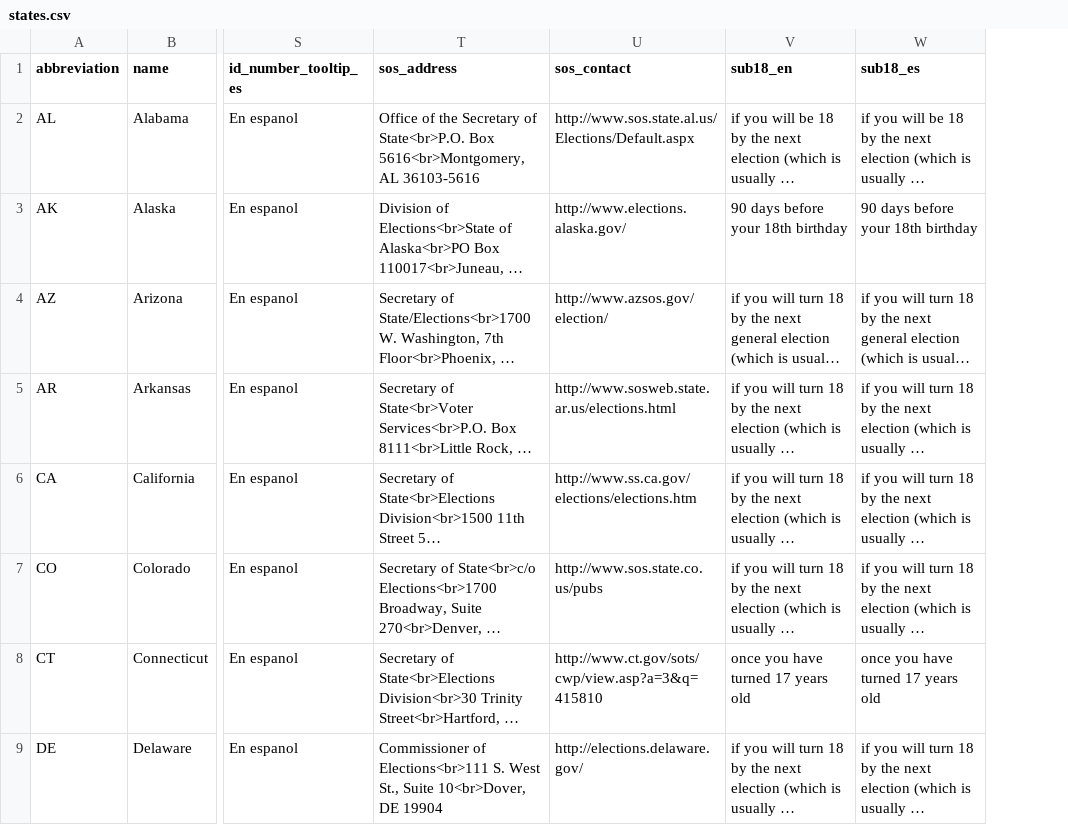
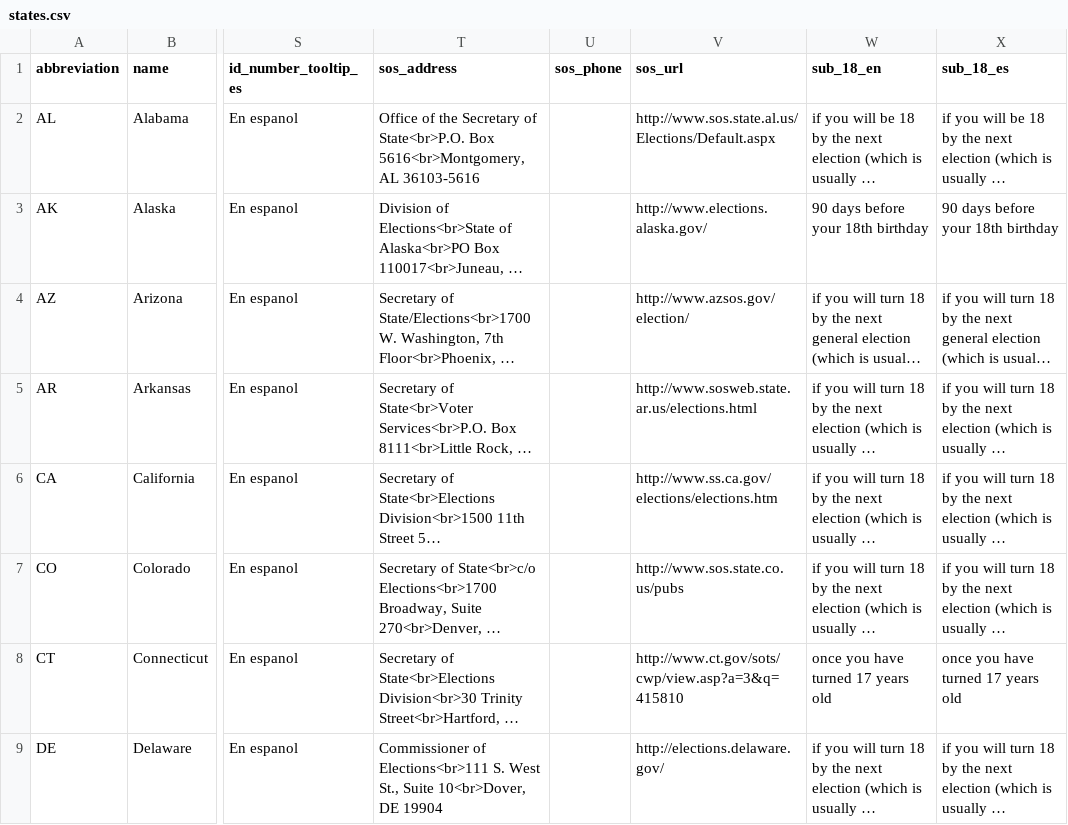
Before and after one commit to trustthevote/Rocky, a CSV file: db/bootstrap/import/states.csv, drawn as a sheet; only a part is shown, gaps mark what is left out; long unchanged cells end in …; addresses are those after the commit; the diff names each change by its address in the sheet, - before the commit and + after, or states it on an @@ line.

Commit message:
Add election center link and sos_phone.
Rename sub18_en, sub18_es to sub_18_en, sub_18_es.  Add election center link to under_18 ineligible page.  Add sos_url to states.csv.  Fix state_importer_spec to check headers in real states.csv match test headers.

```diff
--- a/db/bootstrap/import/states.csv
+++ b/db/bootstrap/import/states.csv
+column U (sos_phone), empty
-V1: sos_contact
+V1: sos_url
-W1: sub18_en
+W1: sub_18_en
-X1: sub18_es
+X1: sub_18_es
```
Also changed, not shown: 5 other files.
